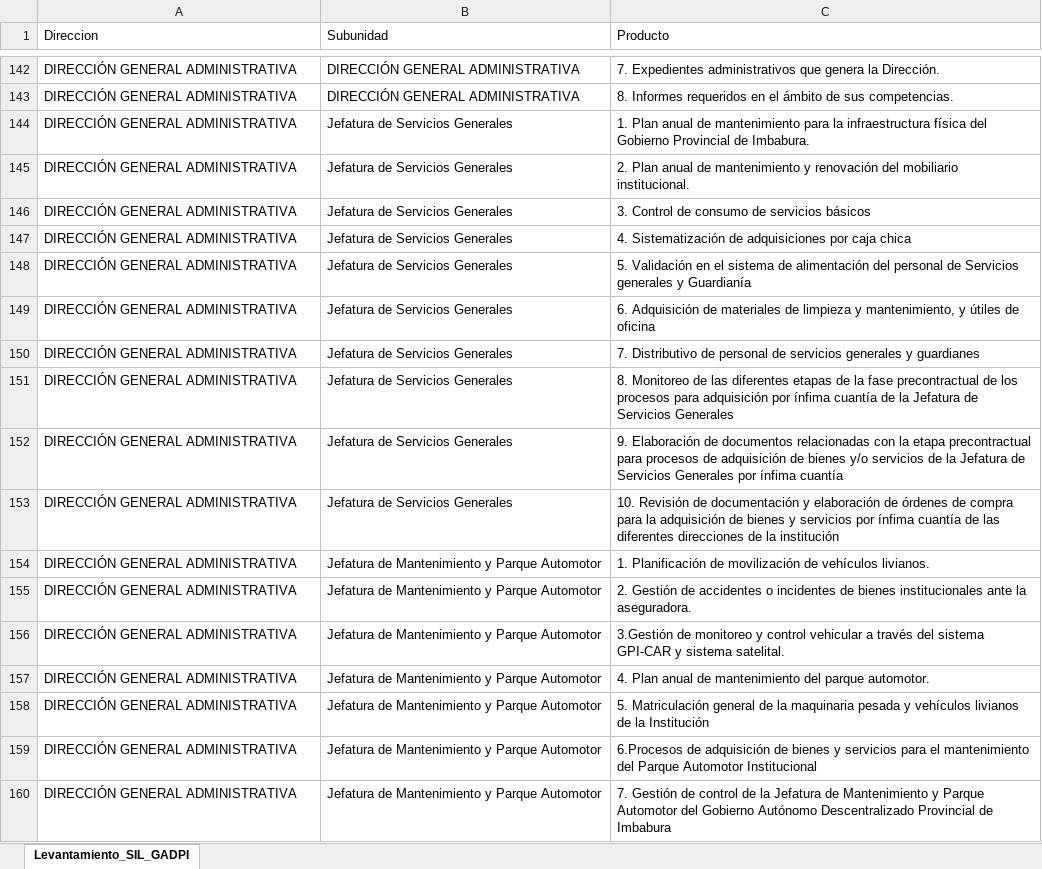
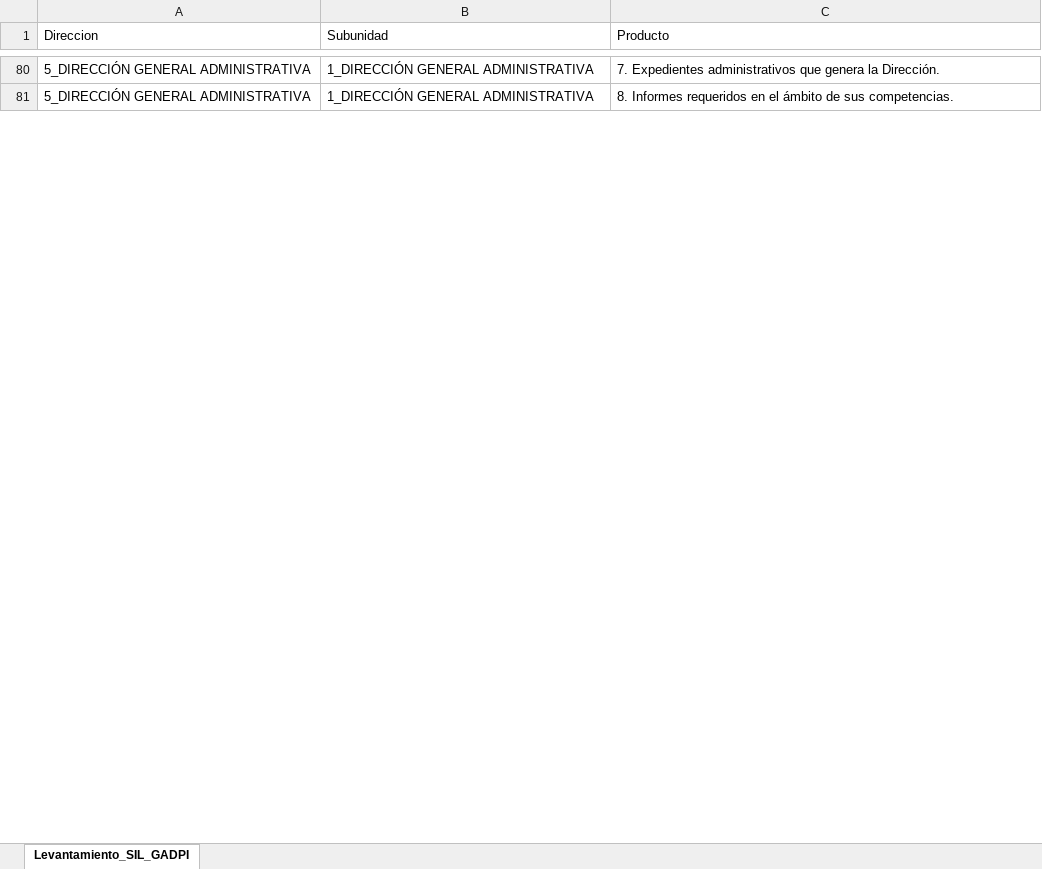
Before and after one commit to Luisvega2025/diagnostico-gadpi, an Excel workbook: matriz_gad.xlsx, sheet Levantamiento_SIL_GADPI, drawn as a sheet; only a part is shown, gaps mark what is left out; values as stored, in another font and other column widths than the file's, no cell formats; removed rows and columns are numbered as before the commit, all else as after; the diff covers the shown part only; the diff names each change by its address in the sheet, - before the commit and + after, or states it on an @@ line.

```diff
--- a/matriz_gad.xlsx (sheet Levantamiento_SIL_GADPI)
+++ b/matriz_gad.xlsx (sheet Levantamiento_SIL_GADPI)
-A80:A81 (Direccion): DIRECCIÓN GENERAL ADMINISTRATIVA
+A80:A81 (Direccion): 5_DIRECCIÓN GENERAL ADMINISTRATIVA
-B80:B81 (Subunidad): DIRECCIÓN GENERAL ADMINISTRATIVA
+B80:B81 (Subunidad): 1_DIRECCIÓN GENERAL ADMINISTRATIVA
-row 144: DIRECCIÓN GENERAL ADMINISTRATIVA | Jefatura de Servicios Generales | 1. Plan anual de mantenimiento para la infraestructura física del Gobierno Provincial de Imbabura.
-row 145: DIRECCIÓN GENERAL ADMINISTRATIVA | Jefatura de Servicios Generales | 2. Plan anual de mantenimiento y renovación del mobiliario institucional.
-row 146: DIRECCIÓN GENERAL ADMINISTRATIVA | Jefatura de Servicios Generales | 3. Control de consumo de servicios básicos
-row 147: DIRECCIÓN GENERAL ADMINISTRATIVA | Jefatura de Servicios Generales | 4. Sistematización de adquisiciones por caja chica
-row 148: DIRECCIÓN GENERAL ADMINISTRATIVA | Jefatura de Servicios Generales | 5. Validación en el sistema de alimentación del personal de Servicios generales y Guardianía
-row 149: DIRECCIÓN GENERAL ADMINISTRATIVA | Jefatura de Servicios Generales | 6. Adquisición de materiales de limpieza y mantenimiento, y útiles de oficina
-row 150: DIRECCIÓN GENERAL ADMINISTRATIVA | Jefatura de Servicios Generales | 7. Distributivo de personal de servicios generales y guardianes
-row 151: DIRECCIÓN GENERAL ADMINISTRATIVA | Jefatura de Servicios Generales | 8. Monitoreo de las diferentes etapas de la fase precontractual de los procesos para adquisición por ínfima cuantía de la Jefatura de Servicios Generales
-row 152: DIRECCIÓN GENERAL ADMINISTRATIVA | Jefatura de Servicios Generales | 9. Elaboración de documentos relacionadas con la etapa precontractual para procesos de adquisición de bienes y/o servicios de la Jefatura de Servicios Generales por ínfima cuantía
-row 153: DIRECCIÓN GENERAL ADMINISTRATIVA | Jefatura de Servicios Generales | 10. Revisión de documentación y elaboración de órdenes de compra para la adquisición de bienes y servicios por ínfima cuantía de las diferentes direcciones de la institución
-row 154: DIRECCIÓN GENERAL ADMINISTRATIVA | Jefatura de Mantenimiento y Parque Automotor | 1. Planificación de movilización de vehículos livianos.
-row 155: DIRECCIÓN GENERAL ADMINISTRATIVA | Jefatura de Mantenimiento y Parque Automotor | 2. Gestión de accidentes o incidentes de bienes institucionales ante la aseguradora.
-row 156: DIRECCIÓN GENERAL ADMINISTRATIVA | Jefatura de Mantenimiento y Parque Automotor | 3.Gestión de monitoreo y control vehicular a través del sistema GPI-CAR y sistema satelital.
-row 157: DIRECCIÓN GENERAL ADMINISTRATIVA | Jefatura de Mantenimiento y Parque Automotor | 4. Plan anual de mantenimiento del parque automotor.
-row 158: DIRECCIÓN GENERAL ADMINISTRATIVA | Jefatura de Mantenimiento y Parque Automotor | 5. Matriculación general de la maquinaria pesada y vehículos livianos de la Institución
-row 159: DIRECCIÓN GENERAL ADMINISTRATIVA | Jefatura de Mantenimiento y Parque Automotor | 6.Procesos de adquisición de bienes y servicios para el mantenimiento del Parque Automotor Institucional
-row 160: DIRECCIÓN GENERAL ADMINISTRATIVA | Jefatura de Mantenimiento y Parque Automotor | 7. Gestión de control de la Jefatura de Mantenimiento y Parque Automotor del Gobierno Autónomo Descentralizado Provincial de Imbabura
```
Also changed, not shown: 92 added rows, 75 removed rows and 313 edited cells elsewhere in this sheet, cell formats.
